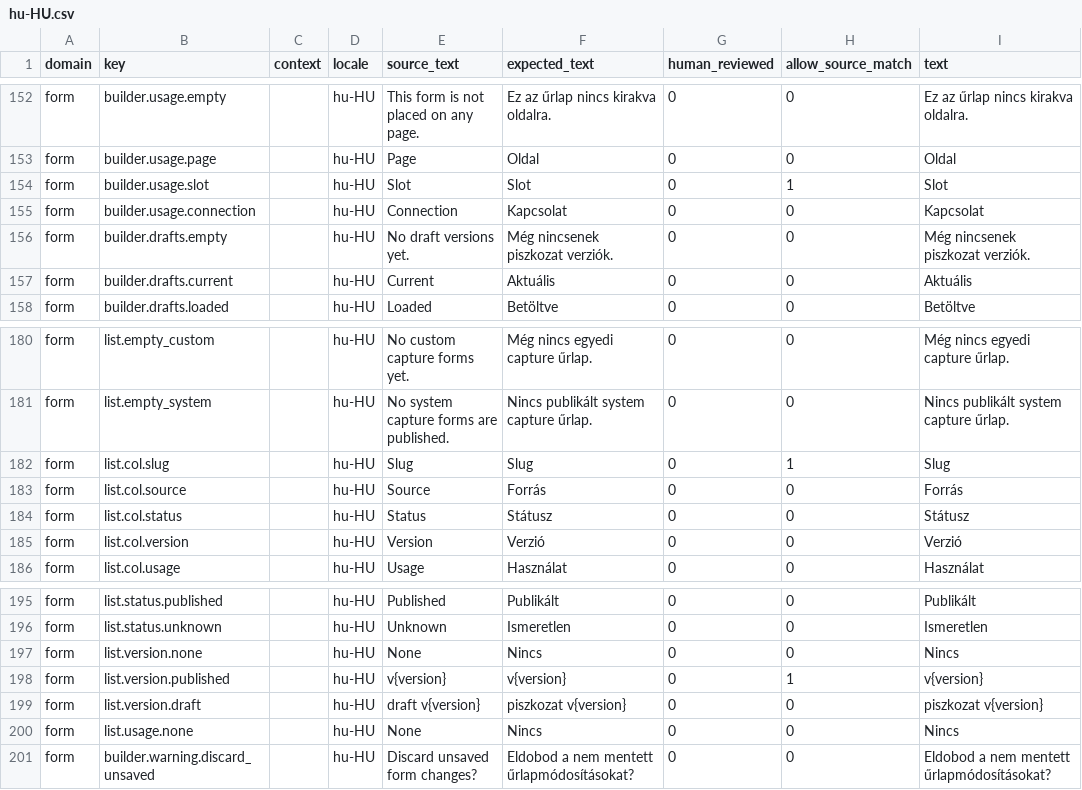
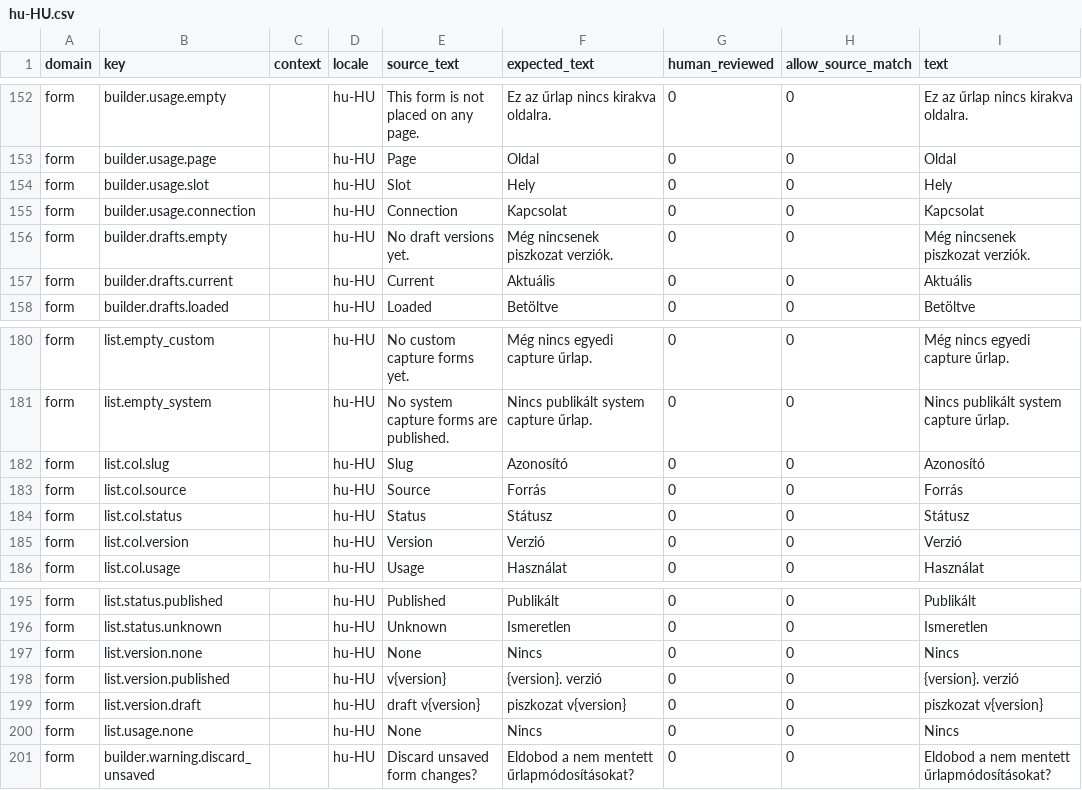
Before and after one commit to istvan-ujjmeszaros/radaptor-cms, a CSV file: modules-common/Form/i18n/seeds/hu-HU.csv, drawn as a sheet; only a part is shown, gaps mark what is left out.

```diff
--- a/modules-common/Form/i18n/seeds/hu-HU.csv
+++ b/modules-common/Form/i18n/seeds/hu-HU.csv
@@ -153,3 +153,3 @@ form,builder.usage.empty,,hu-HU,"This form is not placed on any page.","Ez az ű
 form,builder.usage.page,,hu-HU,Page,Oldal,0,0,Oldal
-form,builder.usage.slot,,hu-HU,Slot,Slot,0,1,Slot
+form,builder.usage.slot,,hu-HU,Slot,Hely,0,0,Hely
 form,builder.usage.connection,,hu-HU,Connection,Kapcsolat,0,0,Kapcsolat
@@ -181,3 +181,3 @@ form,list.empty_custom,,hu-HU,"No custom capture forms yet.","Még nincs egyedi
 form,list.empty_system,,hu-HU,"No system capture forms are published.","Nincs publikált system capture űrlap.",0,0,"Nincs publikált system capture űrlap."
-form,list.col.slug,,hu-HU,Slug,Slug,0,1,Slug
+form,list.col.slug,,hu-HU,Slug,Azonosító,0,0,Azonosító
 form,list.col.source,,hu-HU,Source,Forrás,0,0,Forrás
@@ -197,3 +197,3 @@ form,list.status.unknown,,hu-HU,Unknown,Ismeretlen,0,0,Ismeretlen
 form,list.version.none,,hu-HU,None,Nincs,0,0,Nincs
-form,list.version.published,,hu-HU,"v{version}","v{version}",0,1,"v{version}"
+form,list.version.published,,hu-HU,"v{version}","{version}. verzió",0,0,"{version}. verzió"
 form,list.version.draft,,hu-HU,"draft v{version}","piszkozat v{version}",0,0,"piszkozat v{version}"
```
Also changed, not shown: 2 other files.
